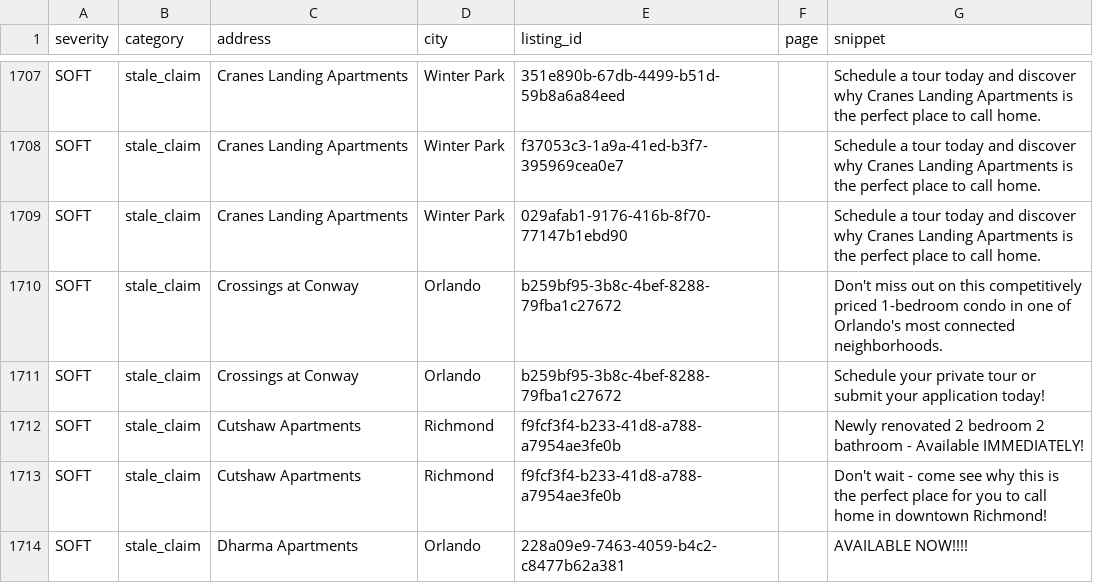
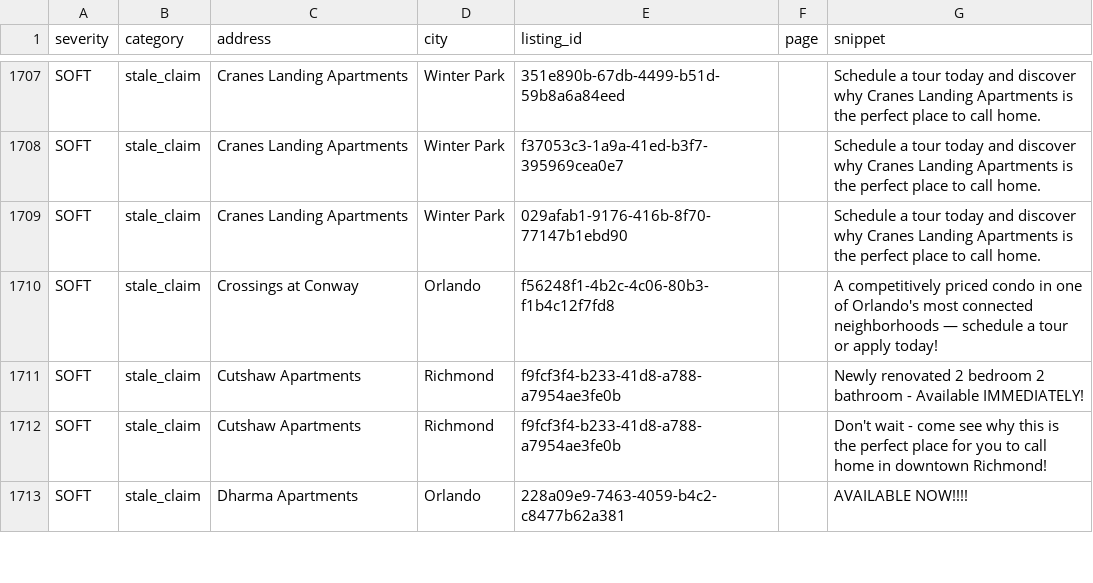
Before and after one commit to dariusking69/atrium-portfolio, a CSV file: review/flagged.csv, drawn as a sheet; only a part is shown, gaps mark what is left out.

```diff
--- a/review/flagged.csv
+++ b/review/flagged.csv
@@ -1709,4 +1709,3 @@ SOFT,stale_claim,Cranes Landing Apartments,Winter Park,f37053c3-1a9a-41ed-b3f7-3
 SOFT,stale_claim,Cranes Landing Apartments,Winter Park,029afab1-9176-416b-8f70-77147b1ebd90,,Schedule a tour today and discover why Cranes Landing Apartments is the perfect place to call home.
-SOFT,stale_claim,Crossings at Conway,Orlando,b259bf95-3b8c-4bef-8288-79fba1c27672,,Don't miss out on this competitively priced 1-bedroom condo in one of Orlando's most connected neighborhoods.
-SOFT,stale_claim,Crossings at Conway,Orlando,b259bf95-3b8c-4bef-8288-79fba1c27672,,Schedule your private tour or submit your application today!
+SOFT,stale_claim,Crossings at Conway,Orlando,f56248f1-4b2c-4c06-80b3-f1b4c12f7fd8,,A competitively priced condo in one of Orlando's most connected neighborhoods — schedule a tour or apply today!
 SOFT,stale_claim,Cutshaw Apartments,Richmond,f9fcf3f4-b233-41d8-a788-a7954ae3fe0b,,Newly renovated 2 bedroom 2 bathroom - Available IMMEDIATELY!
```
Also changed, not shown: 8 other files.
